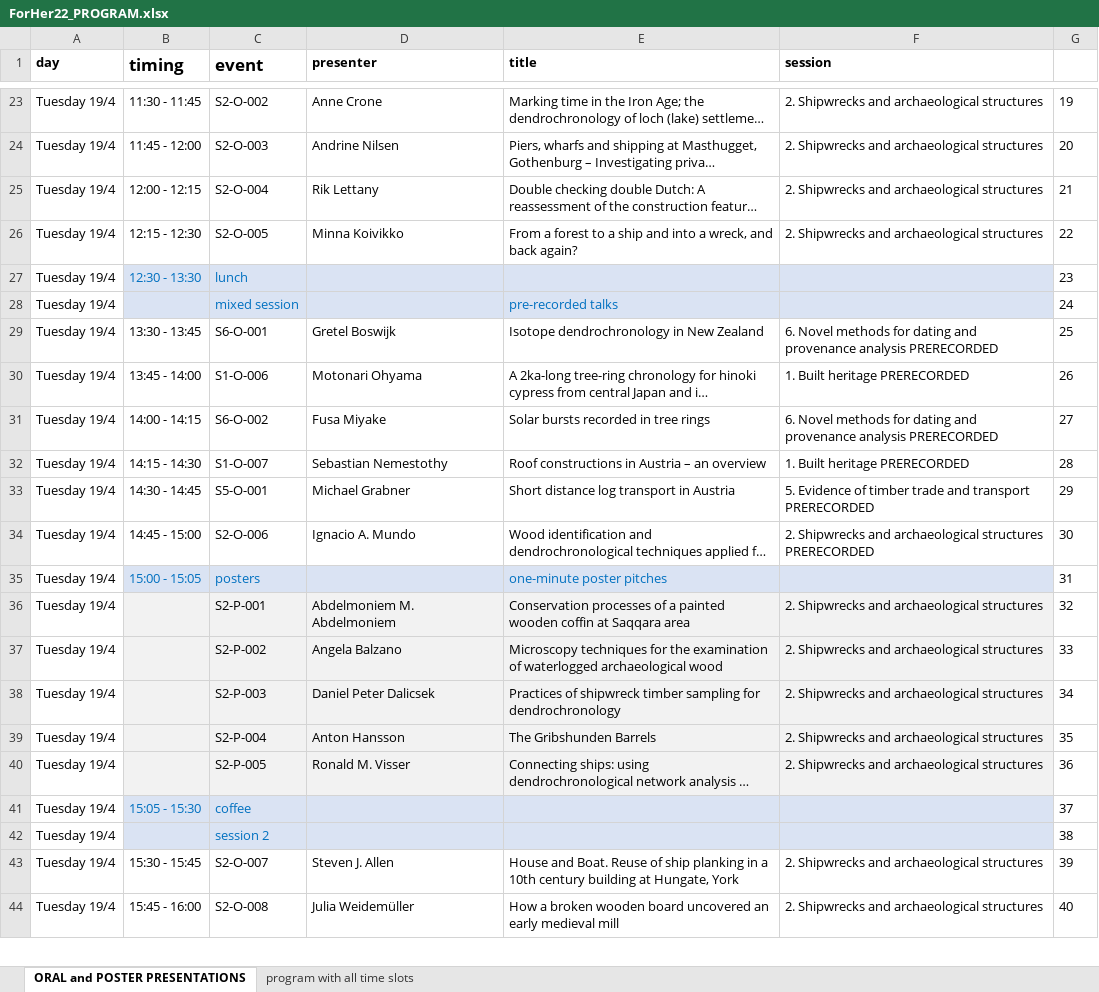
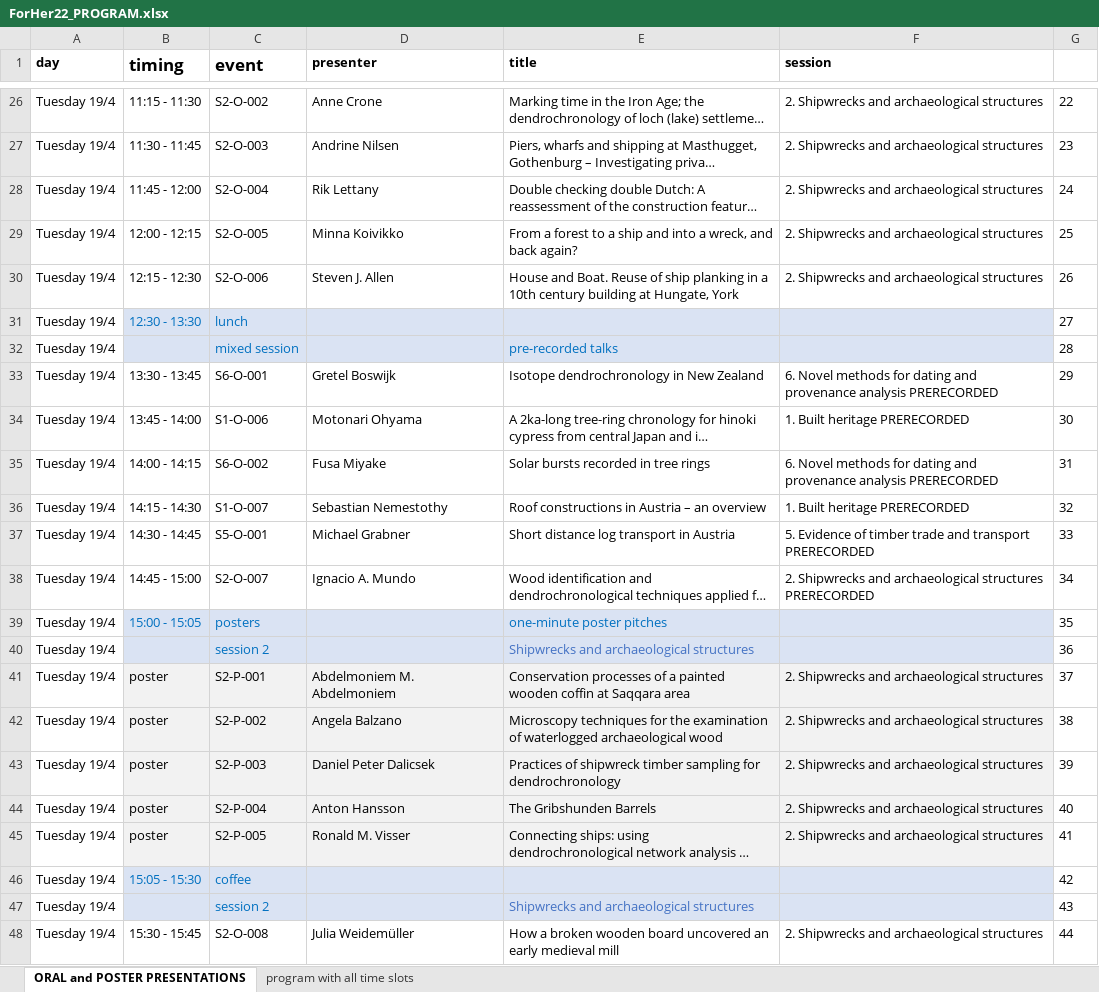
Before and after one commit to hanecakr/forests2heritage, an Excel workbook: ForHer22_PROGRAM.xlsx, sheet ORAL and POSTER PRESENTATIONS, drawn as a sheet; only a part is shown, gaps mark what is left out; long unchanged cells end in …; values as stored, in another font and other column widths than the file's, no borders; removed rows and columns are numbered as before the commit, all else as after; the diff covers the shown part only; the diff names each change by its address in the sheet, - before the commit and + after, or states it on an @@ line.

```diff
--- a/ForHer22_PROGRAM.xlsx (sheet ORAL and POSTER PRESENTATIONS)
+++ b/ForHer22_PROGRAM.xlsx (sheet ORAL and POSTER PRESENTATIONS)
-B26 (timing): 11:30 - 11:45
+B26 (timing): 11:15 - 11:30
-G26: 19
+G26: 22
-B27 (timing): 11:45 - 12:00
+B27 (timing): 11:30 - 11:45
-G27: 20
+G27: 23
-B28 (timing): 12:00 - 12:15
+B28 (timing): 11:45 - 12:00
-G28: 21
+G28: 24
-B29 (timing): 12:15 - 12:30
+B29 (timing): 12:00 - 12:15
-G29: 22
+G29: 25
+row 30: Tuesday 19/4 | 12:15 - 12:30 | S2-O-006 | Steven J. Allen | House and Boat. Reuse of ship planking in a 10th century building at Hungate, York | 2. Shipwrecks and archaeological structures | 26
-G31: 23
+G31: 27
-G32: 24
+G32: 28
-G33: 25
+G33: 29
-G34: 26
+G34: 30
-G35: 27
+G35: 31
-G36: 28
+G36: 32
-G37: 29
+G37: 33
-C38 (event): S2-O-006
+C38 (event): S2-O-007
-G38: 30
+G38: 34
-G39: 31
+G39: 35
+row 40: Tuesday 19/4 |  | session 2 |  | Shipwrecks and archaeological structures |  | 36
-B41:B45 (timing): (empty)
+B41:B45 (timing): poster
-G41: 32
+G41: 37
-G42: 33
+G42: 38
-G43: 34
+G43: 39
-G44: 35
+G44: 40
-G45: 36
+G45: 41
-G46: 37
+G46: 42
-E47 (title): (empty)
+E47 (title): Shipwrecks and archaeological structures
-G47: 38
+G47: 43
-row 43: Tuesday 19/4 | 15:30 - 15:45 | S2-O-007 | Steven J. Allen | House and Boat. Reuse of ship planking in a 10th century building at Hungate, York | 2. Shipwrecks and archaeological structures | 39
-B48 (timing): 15:45 - 16:00
+B48 (timing): 15:30 - 15:45
-G48: 40
+G48: 44
```
Also changed, not shown: 18 added rows, 3 removed rows, 136 edited cells and cell formats elsewhere in this sheet, 15 other files.
